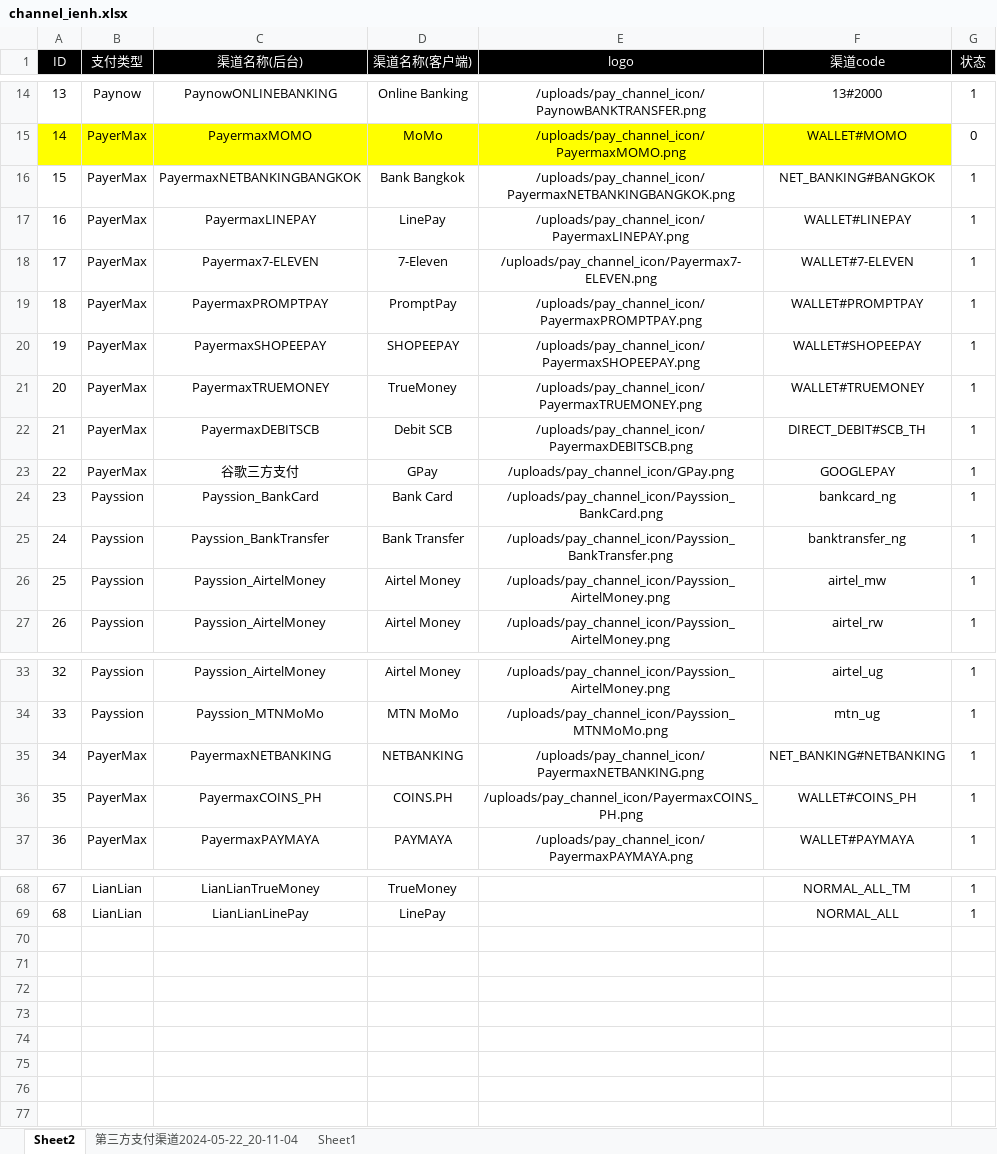
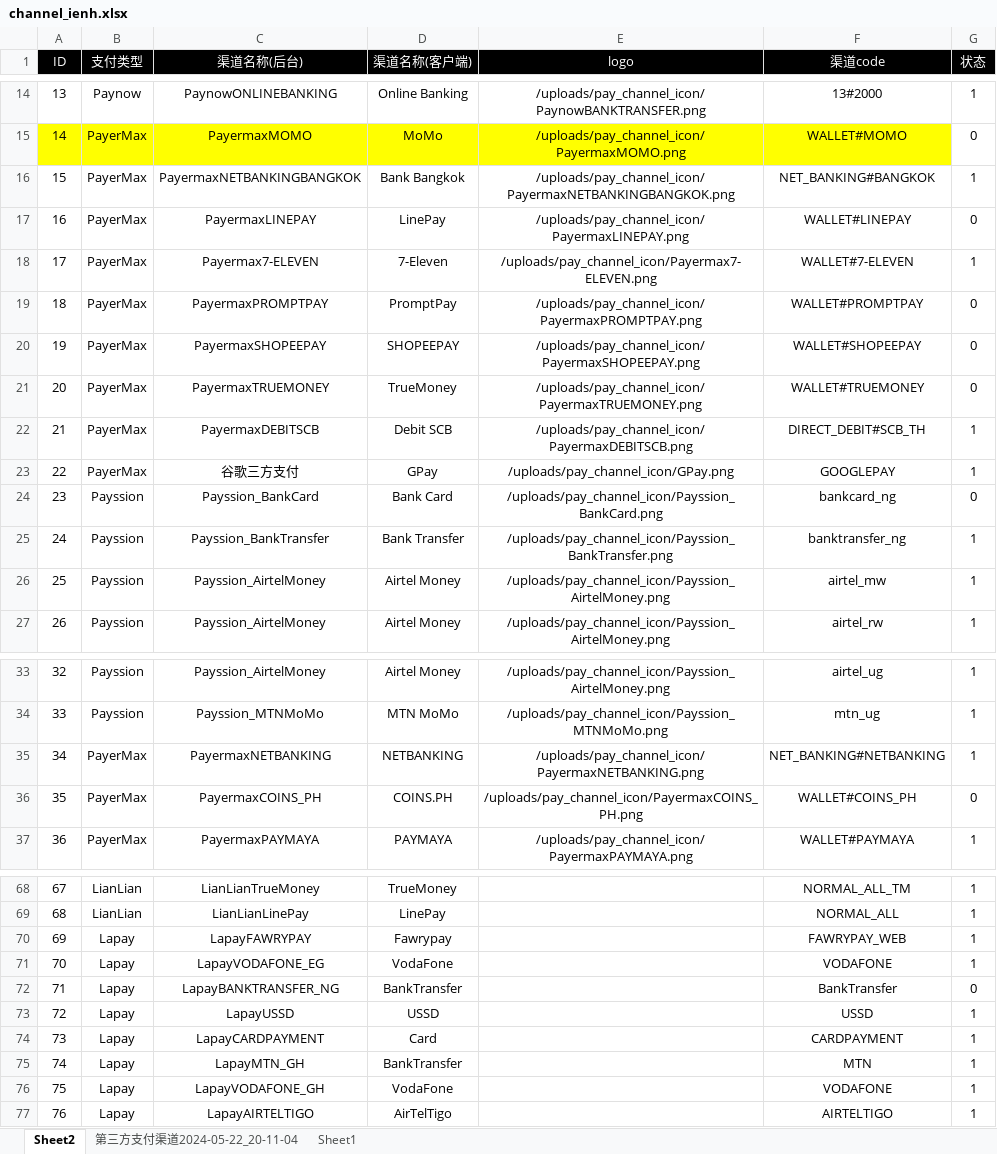
Before and after one commit to dash-lee/Order, an Excel workbook: Create_order/Excel Source/channel_ienh.xlsx, sheet Sheet2, drawn as a sheet; only a part is shown, gaps mark what is left out; values as stored, in another font and other column widths than the file's, no borders; the diff names each change by its address in the sheet, - before the commit and + after, or states it on an @@ line.

```diff
--- a/Create_order/Excel Source/channel_ienh.xlsx (sheet Sheet2)
+++ b/Create_order/Excel Source/channel_ienh.xlsx (sheet Sheet2)
-G17 (状态): 1
+G17 (状态): 0
-G19:G21 (状态): 1
+G19:G21 (状态): 0
-G24 (状态): 1
+G24 (状态): 0
-G36 (状态): 1
+G36 (状态): 0
+row 70: 69 | Lapay | LapayFAWRYPAY | Fawrypay |  | FAWRYPAY_WEB | 1
+row 71: 70 | Lapay | LapayVODAFONE_EG | VodaFone |  | VODAFONE | 1
+row 72: 71 | Lapay | LapayBANKTRANSFER_NG | BankTransfer |  | BankTransfer | 0
+row 73: 72 | Lapay | LapayUSSD | USSD |  | USSD | 1
+row 74: 73 | Lapay | LapayCARDPAYMENT | Card |  | CARDPAYMENT | 1
+row 75: 74 | Lapay | LapayMTN_GH | BankTransfer |  | MTN | 1
+row 76: 75 | Lapay | LapayVODAFONE_GH | VodaFone |  | VODAFONE | 1
+row 77: 76 | Lapay | LapayAIRTELTIGO | AirTelTigo |  | AIRTELTIGO | 1
```
Also changed, not shown: Create_order/Excel Source/channel_price.xlsx, 9 other files.
